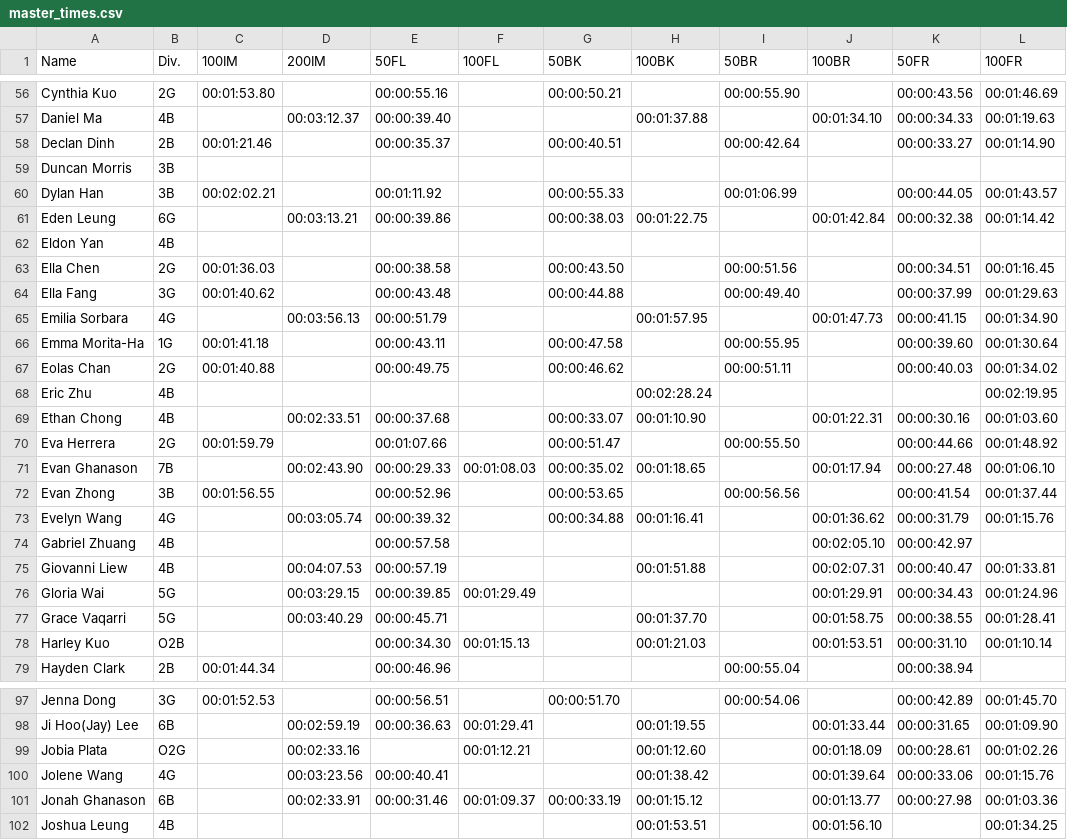
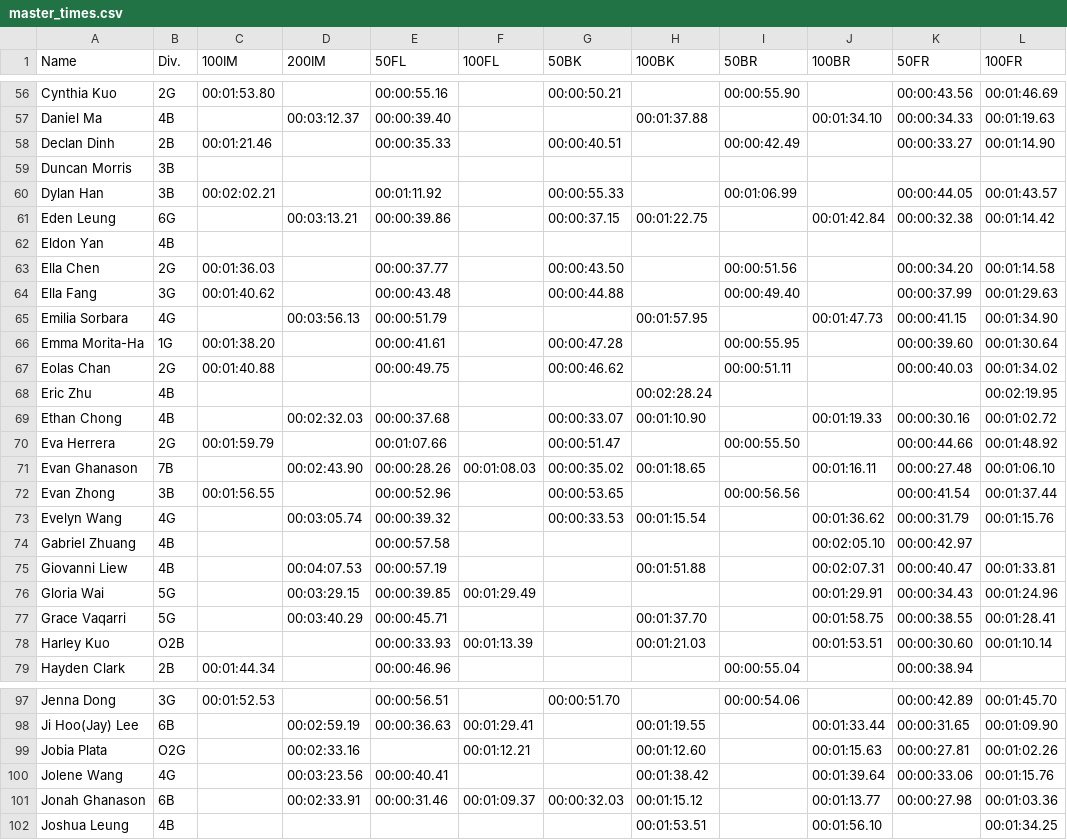
Before and after one commit to yecemder/best-time-tracker, a CSV file: master_times.csv, drawn as a sheet; only a part is shown, gaps mark what is left out; the diff covers the shown part only.

Commit message:
Post Provincials 2025 times final update

```diff
--- a/master_times.csv
+++ b/master_times.csv
@@ -57,18 +57,18 @@ Cynthia Kuo,2G,00:01:53.80,,00:00:55.16,,00:00:50.21,,00:00:55.90,,00:00:43.56,0
 Daniel Ma,4B,,00:03:12.37,00:00:39.40,,,00:01:37.88,,00:01:34.10,00:00:34.33,00:01:19.63
-Declan Dinh,2B,00:01:21.46,,00:00:35.37,,00:00:40.51,,00:00:42.64,,00:00:33.27,00:01:14.90
+Declan Dinh,2B,00:01:21.46,,00:00:35.33,,00:00:40.51,,00:00:42.49,,00:00:33.27,00:01:14.90
 Duncan Morris,3B,,,,,,,,,,
 Dylan Han,3B,00:02:02.21,,00:01:11.92,,00:00:55.33,,00:01:06.99,,00:00:44.05,00:01:43.57
-Eden Leung,6G,,00:03:13.21,00:00:39.86,,00:00:38.03,00:01:22.75,,00:01:42.84,00:00:32.38,00:01:14.42
+Eden Leung,6G,,00:03:13.21,00:00:39.86,,00:00:37.15,00:01:22.75,,00:01:42.84,00:00:32.38,00:01:14.42
 Eldon Yan,4B,,,,,,,,,,
-Ella Chen,2G,00:01:36.03,,00:00:38.58,,00:00:43.50,,00:00:51.56,,00:00:34.51,00:01:16.45
+Ella Chen,2G,00:01:36.03,,00:00:37.77,,00:00:43.50,,00:00:51.56,,00:00:34.20,00:01:14.58
 Ella Fang,3G,00:01:40.62,,00:00:43.48,,00:00:44.88,,00:00:49.40,,00:00:37.99,00:01:29.63
 Emilia Sorbara,4G,,00:03:56.13,00:00:51.79,,,00:01:57.95,,00:01:47.73,00:00:41.15,00:01:34.90
-Emma Morita-Ha,1G,00:01:41.18,,00:00:43.11,,00:00:47.58,,00:00:55.95,,00:00:39.60,00:01:30.64
+Emma Morita-Ha,1G,00:01:38.20,,00:00:41.61,,00:00:47.28,,00:00:55.95,,00:00:39.60,00:01:30.64
 Eolas Chan,2G,00:01:40.88,,00:00:49.75,,00:00:46.62,,00:00:51.11,,00:00:40.03,00:01:34.02
 Eric Zhu,4B,,,,,,00:02:28.24,,,,00:02:19.95
-Ethan Chong,4B,,00:02:33.51,00:00:37.68,,00:00:33.07,00:01:10.90,,00:01:22.31,00:00:30.16,00:01:03.60
+Ethan Chong,4B,,00:02:32.03,00:00:37.68,,00:00:33.07,00:01:10.90,,00:01:19.33,00:00:30.16,00:01:02.72
 Eva Herrera,2G,00:01:59.79,,00:01:07.66,,00:00:51.47,,00:00:55.50,,00:00:44.66,00:01:48.92
-Evan Ghanason,7B,,00:02:43.90,00:00:29.33,00:01:08.03,00:00:35.02,00:01:18.65,,00:01:17.94,00:00:27.48,00:01:06.10
+Evan Ghanason,7B,,00:02:43.90,00:00:28.26,00:01:08.03,00:00:35.02,00:01:18.65,,00:01:16.11,00:00:27.48,00:01:06.10
 Evan Zhong,3B,00:01:56.55,,00:00:52.96,,00:00:53.65,,00:00:56.56,,00:00:41.54,00:01:37.44
-Evelyn Wang,4G,,00:03:05.74,00:00:39.32,,00:00:34.88,00:01:16.41,,00:01:36.62,00:00:31.79,00:01:15.76
+Evelyn Wang,4G,,00:03:05.74,00:00:39.32,,00:00:33.53,00:01:15.54,,00:01:36.62,00:00:31.79,00:01:15.76
 Gabriel Zhuang,4B,,,00:00:57.58,,,,,00:02:05.10,00:00:42.97,
@@ -77,3 +77,3 @@ Gloria Wai,5G,,00:03:29.15,00:00:39.85,00:01:29.49,,,,00:01:29.91,00:00:34.43,00
 Grace Vaqarri,5G,,00:03:40.29,00:00:45.71,,,00:01:37.70,,00:01:58.75,00:00:38.55,00:01:28.41
-Harley Kuo,O2B,,,00:00:34.30,00:01:15.13,,00:01:21.03,,00:01:53.51,00:00:31.10,00:01:10.14
+Harley Kuo,O2B,,,00:00:33.93,00:01:13.39,,00:01:21.03,,00:01:53.51,00:00:30.60,00:01:10.14
 Hayden Clark,2B,00:01:44.34,,00:00:46.96,,,,00:00:55.04,,00:00:38.94,
@@ -98,5 +98,5 @@ Jenna Dong,3G,00:01:52.53,,00:00:56.51,,00:00:51.70,,00:00:54.06,,00:00:42.89,00
 Ji Hoo(Jay) Lee,6B,,00:02:59.19,00:00:36.63,00:01:29.41,,00:01:19.55,,00:01:33.44,00:00:31.65,00:01:09.90
-Jobia Plata,O2G,,00:02:33.16,,00:01:12.21,,00:01:12.60,,00:01:18.09,00:00:28.61,00:01:02.26
+Jobia Plata,O2G,,00:02:33.16,,00:01:12.21,,00:01:12.60,,00:01:15.63,00:00:27.81,00:01:02.26
 Jolene Wang,4G,,00:03:23.56,00:00:40.41,,,00:01:38.42,,00:01:39.64,00:00:33.06,00:01:15.76
-Jonah Ghanason,6B,,00:02:33.91,00:00:31.46,00:01:09.37,00:00:33.19,00:01:15.12,,00:01:13.77,00:00:27.98,00:01:03.36
+Jonah Ghanason,6B,,00:02:33.91,00:00:31.46,00:01:09.37,00:00:32.03,00:01:15.12,,00:01:13.77,00:00:27.98,00:01:03.36
 Joshua Leung,4B,,,,,,00:01:53.51,,00:01:56.10,,00:01:34.25
```
Also changed, not shown: 82 edited cells elsewhere in this file.
